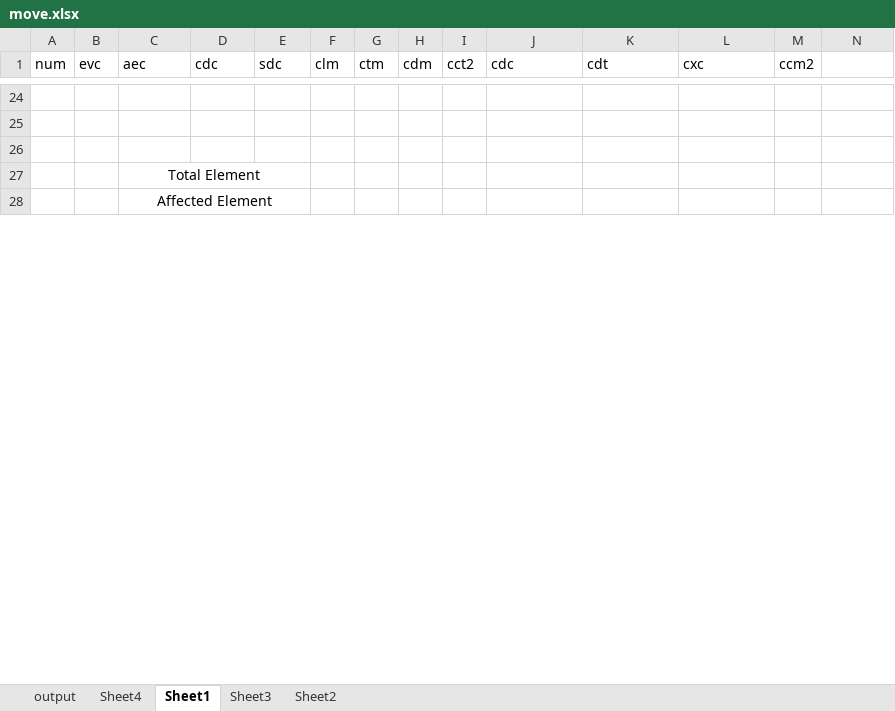
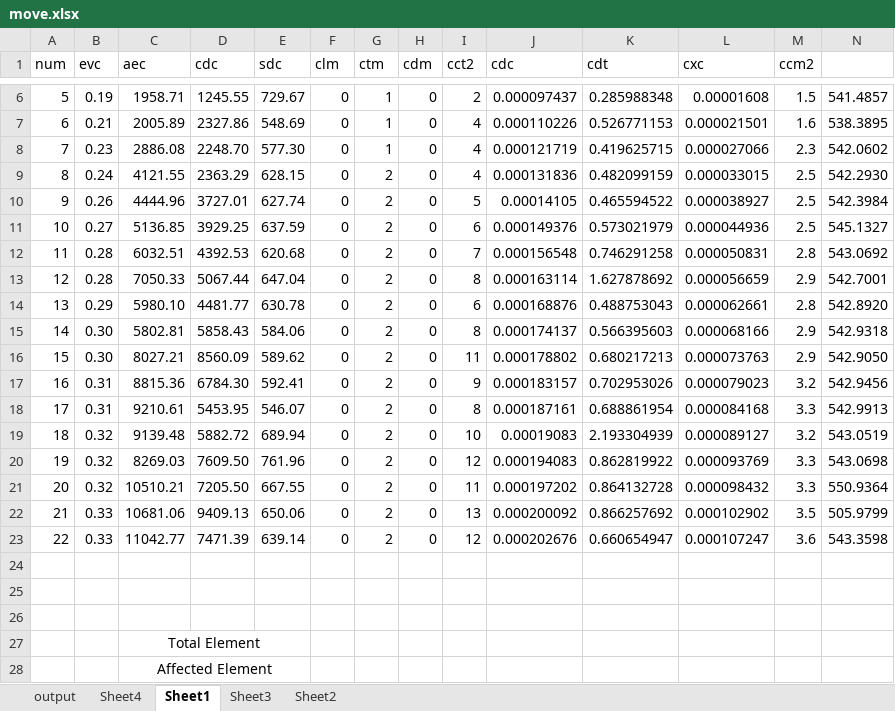
Before and after one commit to alfa-ryano/THESIS, an Excel workbook: data/move.xlsx, sheet Sheet1, drawn as a sheet; only a part is shown, gaps mark what is left out; values as stored, in another font and other column widths than the file's, no borders; charts and pictures not drawn; rows hold the shown columns only; the diff covers the shown part only; the diff names each change by its address in the sheet, - before the commit and + after, or states it on an @@ line.

```diff
--- a/data/move.xlsx (sheet Sheet1)
+++ b/data/move.xlsx (sheet Sheet1)
+row 6: 5 | 0.19 | 1958.71 | 1245.55 | 729.67 | 0 | 1 | 0 | 2 | 0.000097437 | 0.285988348 | 0.00001608 | 1.5 | 541.4857
+row 7: 6 | 0.21 | 2005.89 | 2327.86 | 548.69 | 0 | 1 | 0 | 4 | 0.000110226 | 0.526771153 | 0.000021501 | 1.6 | 538.3895
+row 8: 7 | 0.23 | 2886.08 | 2248.70 | 577.30 | 0 | 1 | 0 | 4 | 0.000121719 | 0.419625715 | 0.000027066 | 2.3 | 542.0602
+row 9: 8 | 0.24 | 4121.55 | 2363.29 | 628.15 | 0 | 2 | 0 | 4 | 0.000131836 | 0.482099159 | 0.000033015 | 2.5 | 542.2930
+row 10: 9 | 0.26 | 4444.96 | 3727.01 | 627.74 | 0 | 2 | 0 | 5 | 0.00014105 | 0.465594522 | 0.000038927 | 2.5 | 542.3984
+row 11: 10 | 0.27 | 5136.85 | 3929.25 | 637.59 | 0 | 2 | 0 | 6 | 0.000149376 | 0.573021979 | 0.000044936 | 2.5 | 545.1327
+row 12: 11 | 0.28 | 6032.51 | 4392.53 | 620.68 | 0 | 2 | 0 | 7 | 0.000156548 | 0.746291258 | 0.000050831 | 2.8 | 543.0692
+row 13: 12 | 0.28 | 7050.33 | 5067.44 | 647.04 | 0 | 2 | 0 | 8 | 0.000163114 | 1.627878692 | 0.000056659 | 2.9 | 542.7001
+row 14: 13 | 0.29 | 5980.10 | 4481.77 | 630.78 | 0 | 2 | 0 | 6 | 0.000168876 | 0.488753043 | 0.000062661 | 2.8 | 542.8920
+row 15: 14 | 0.30 | 5802.81 | 5858.43 | 584.06 | 0 | 2 | 0 | 8 | 0.000174137 | 0.566395603 | 0.000068166 | 2.9 | 542.9318
+row 16: 15 | 0.30 | 8027.21 | 8560.09 | 589.62 | 0 | 2 | 0 | 11 | 0.000178802 | 0.680217213 | 0.000073763 | 2.9 | 542.9050
+row 17: 16 | 0.31 | 8815.36 | 6784.30 | 592.41 | 0 | 2 | 0 | 9 | 0.000183157 | 0.702953026 | 0.000079023 | 3.2 | 542.9456
+row 18: 17 | 0.31 | 9210.61 | 5453.95 | 546.07 | 0 | 2 | 0 | 8 | 0.000187161 | 0.688861954 | 0.000084168 | 3.3 | 542.9913
+row 19: 18 | 0.32 | 9139.48 | 5882.72 | 689.94 | 0 | 2 | 0 | 10 | 0.00019083 | 2.193304939 | 0.000089127 | 3.2 | 543.0519
+row 20: 19 | 0.32 | 8269.03 | 7609.50 | 761.96 | 0 | 2 | 0 | 12 | 0.000194083 | 0.862819922 | 0.000093769 | 3.3 | 543.0698
+row 21: 20 | 0.32 | 10510.21 | 7205.50 | 667.55 | 0 | 2 | 0 | 11 | 0.000197202 | 0.864132728 | 0.000098432 | 3.3 | 550.9364
+row 22: 21 | 0.33 | 10681.06 | 9409.13 | 650.06 | 0 | 2 | 0 | 13 | 0.000200092 | 0.866257692 | 0.000102902 | 3.5 | 505.9799
+row 23: 22 | 0.33 | 11042.77 | 7471.39 | 639.14 | 0 | 2 | 0 | 12 | 0.000202676 | 0.660654947 | 0.000107247 | 3.6 | 543.3598
```
Also changed, not shown: 4 added rows and 22 removed rows elsewhere in this sheet, sheet output, sheet Sheet4, sheet Sheet2, charts or pictures, data/add.xlsx, data/change.xlsx, 46 other files.
